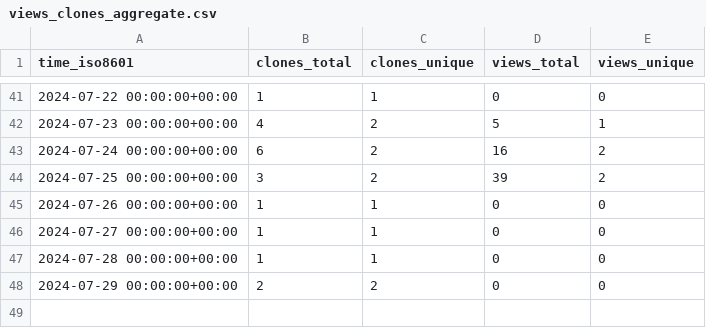
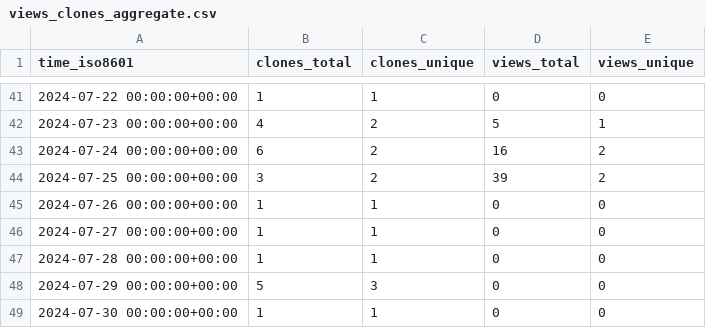
Before and after one commit to grp-bork/nHUMAnN, a CSV file: grp-bork/nHUMAnN/ghrs-data/views_clones_aggregate.csv, drawn as a sheet; only a part is shown, gaps mark what is left out.

```diff
--- a/grp-bork/nHUMAnN/ghrs-data/views_clones_aggregate.csv
+++ b/grp-bork/nHUMAnN/ghrs-data/views_clones_aggregate.csv
@@ -47,2 +47,3 @@ time_iso8601,clones_total,clones_unique,views_total,views_unique
 2024-07-28 00:00:00+00:00,1,1,0,0
-2024-07-29 00:00:00+00:00,2,2,0,0
+2024-07-29 00:00:00+00:00,5,3,0,0
+2024-07-30 00:00:00+00:00,1,1,0,0
```
Also changed, not shown: 1 other file.
